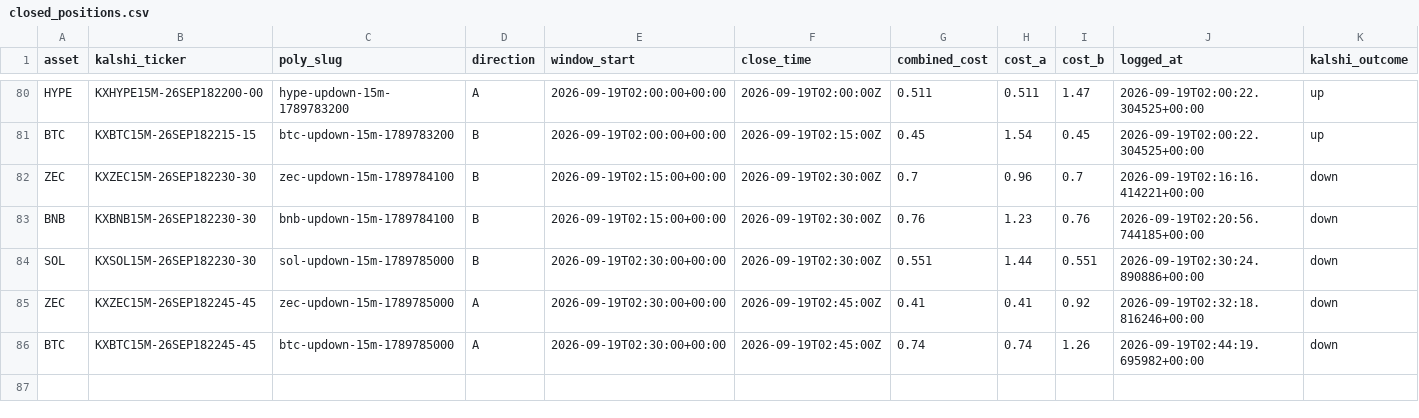
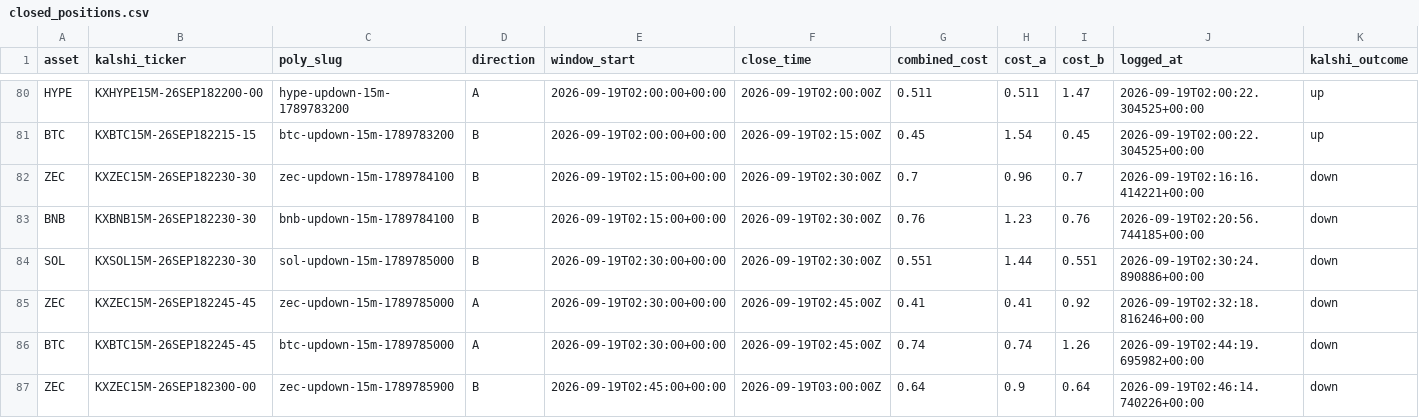
Before and after one commit to Prinxe-crypto/Gap-maker, a CSV file: closed_positions.csv, drawn as a sheet; only a part is shown, gaps mark what is left out; rows hold the shown columns only; the diff names each change by its address in the sheet, - before the commit and + after, or states it on an @@ line.

```diff
--- a/closed_positions.csv
+++ b/closed_positions.csv
+row 87: ZEC | KXZEC15M-26SEP182300-00 | zec-updown-15m-1789785900 | B | 2026-09-19T02:45:00+00:00 | 2026-09-19T03:00:00Z | 0.64 | 0.9 | 0.64 | 2026-09-19T02:46:14.740226+00:00 | down
```
Also changed, not shown: open_positions.csv.
